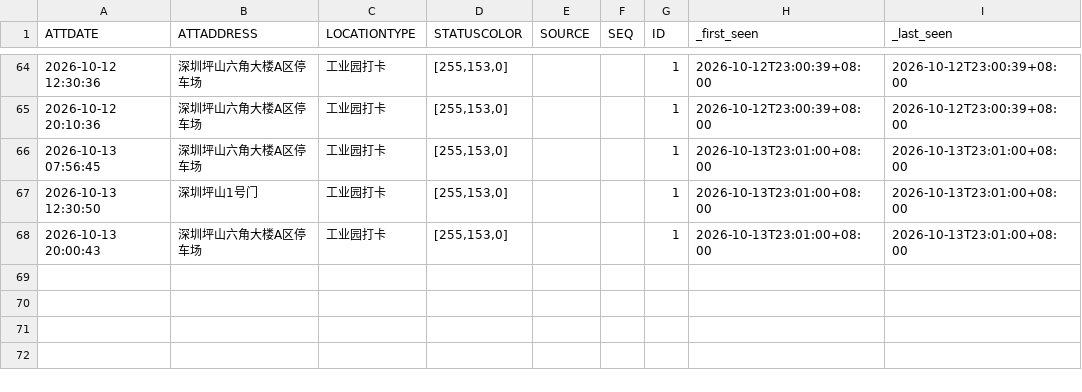
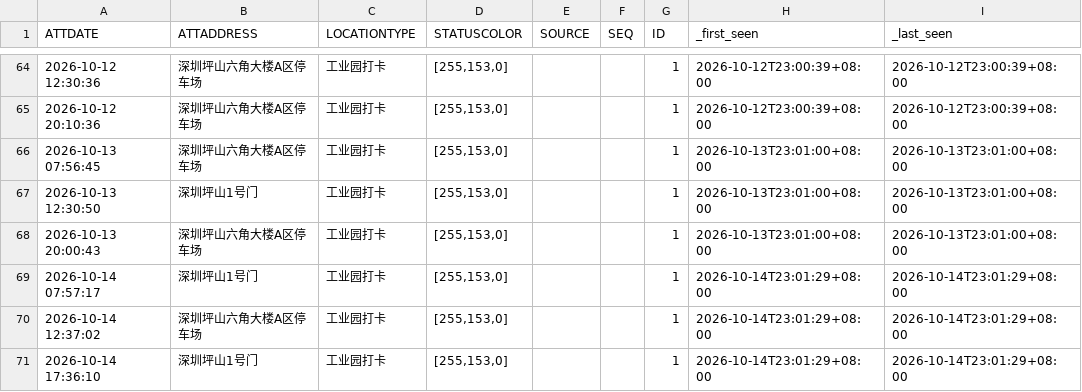
Before and after one commit to Blade-gen/my-ot-ledger, a CSV file: otData/all.csv, drawn as a sheet; only a part is shown, gaps mark what is left out.

```diff
--- a/otData/all.csv
+++ b/otData/all.csv
@@ -68 +68,4 @@
 2026-10-13 20:00:43,深圳坪山六角大楼A区停车场,工业园打卡,"[255,153,0]",,,1,2026-10-13T23:01:00+08:00,2026-10-13T23:01:00+08:00
+2026-10-14 07:57:17,深圳坪山1号门,工业园打卡,"[255,153,0]",,,1,2026-10-14T23:01:29+08:00,2026-10-14T23:01:29+08:00
+2026-10-14 12:37:02,深圳坪山六角大楼A区停车场,工业园打卡,"[255,153,0]",,,1,2026-10-14T23:01:29+08:00,2026-10-14T23:01:29+08:00
+2026-10-14 17:36:10,深圳坪山1号门,工业园打卡,"[255,153,0]",,,1,2026-10-14T23:01:29+08:00,2026-10-14T23:01:29+08:00
```
Also changed, not shown: 1 other file.
